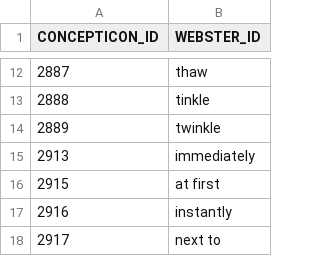
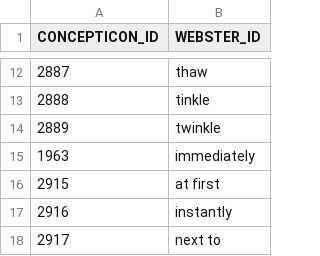
Before and after one commit to concepticon/concepticon-data, a TSV file: concepticondata/concept_set_meta/webster.tsv, drawn as a sheet; only a part is shown, gaps mark what is left out.

Commit message:
fixed outdated concepticon reference

```diff
--- a/concepticondata/concept_set_meta/webster.tsv
+++ b/concepticondata/concept_set_meta/webster.tsv
@@ -14,3 +14,3 @@ CONCEPTICON_ID	WEBSTER_ID
 2889	twinkle
-2913	immediately
+1963	immediately
 2915	at first
```
